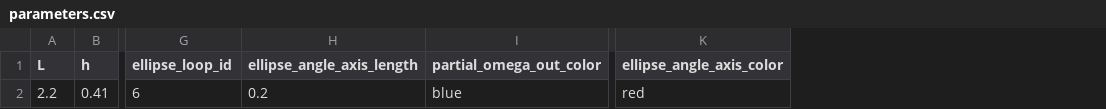
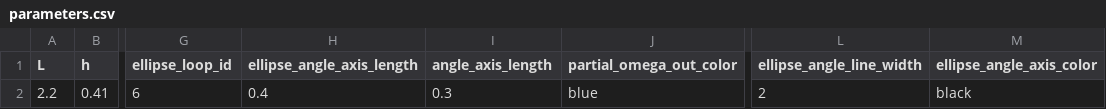
Before and after one commit to mcastel1/paper_ale, a CSV file: figures/figure_6/parameters.csv, drawn as a sheet; only a part is shown, gaps mark what is left out; addresses are those after the commit; the diff names each change by its address in the sheet, - before the commit and + after, or states it on an @@ line.

```diff
--- a/figures/figure_6/parameters.csv
+++ b/figures/figure_6/parameters.csv
+column I (angle_axis_length), row 2: 0.3
+column L (ellipse_angle_line_width), row 2: 2
-H2 (ellipse_angle_axis_length): 0.2
+H2 (ellipse_angle_axis_length): 0.4
-M2 (ellipse_angle_axis_color): red
+M2 (ellipse_angle_axis_color): black
```
Also changed, not shown: figures/figure_3/parameters.csv, 6 other files.
